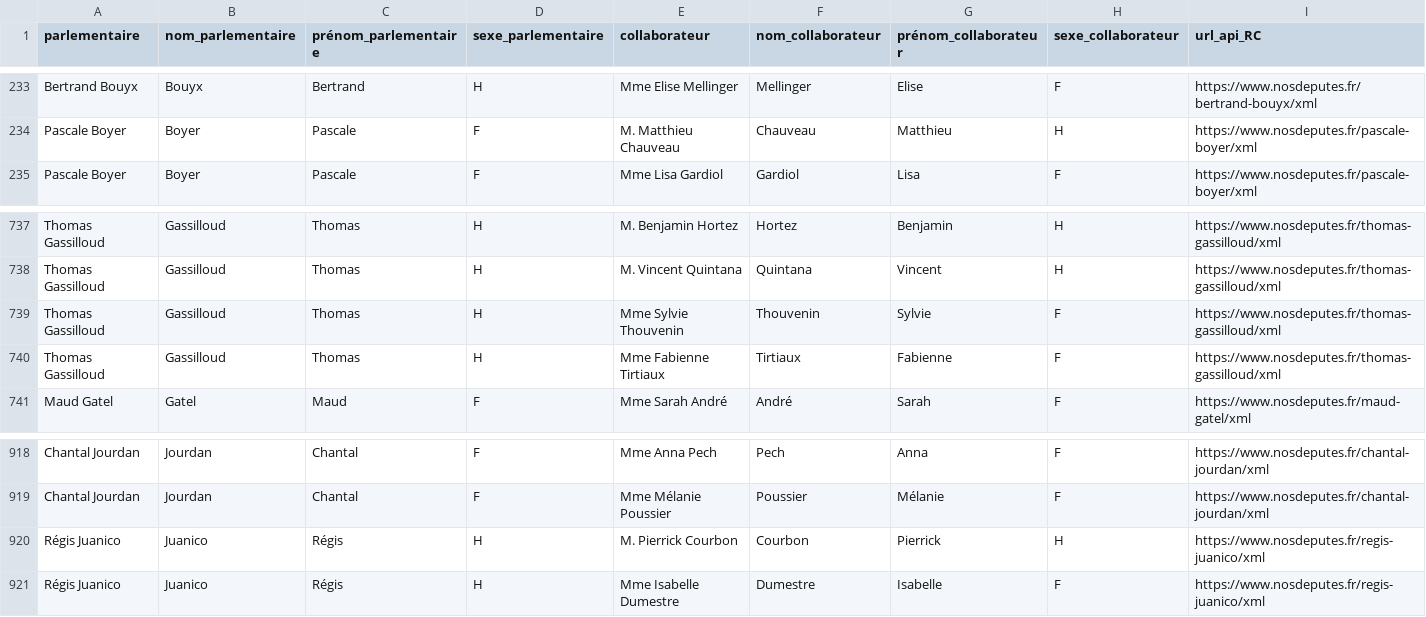
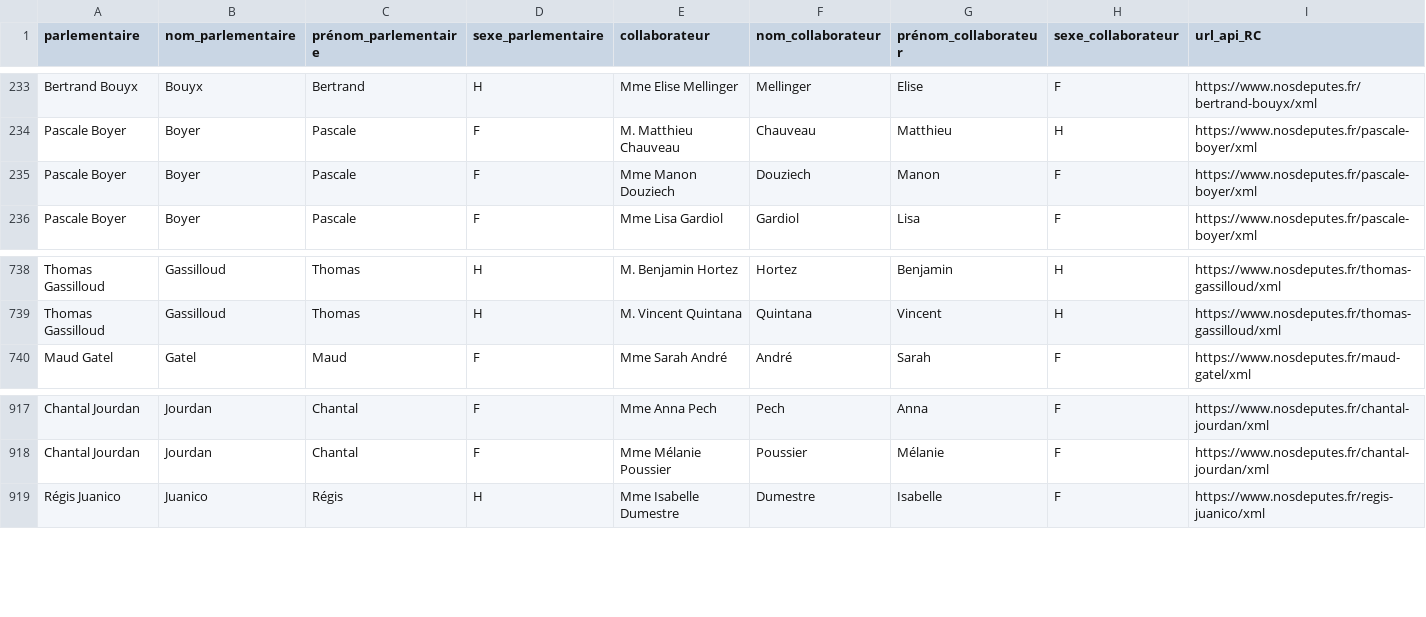
Before and after one commit to regardscitoyens/Collaborateurs-Parlement, a CSV file: data/liste_deputes_collaborateurs.csv, drawn as a sheet; only a part is shown, gaps mark what is left out; removed rows and columns are numbered as before the commit, all else as after; rows hold the shown columns only; the diff names each change by its address in the sheet, - before the commit and + after, or states it on an @@ line.

Commit message:
autoupdate députés

```diff
--- a/data/liste_deputes_collaborateurs.csv
+++ b/data/liste_deputes_collaborateurs.csv
+row 235: Pascale Boyer | Boyer | Pascale | F | Mme Manon Douziech | Douziech | Manon | F | https://www.nosdeputes.fr/pascale-boyer/xml
-row 739: Thomas Gassilloud | Gassilloud | Thomas | H | Mme Sylvie Thouvenin | Thouvenin | Sylvie | F | https://www.nosdeputes.fr/thomas-gassilloud/xml
-row 740: Thomas Gassilloud | Gassilloud | Thomas | H | Mme Fabienne Tirtiaux | Tirtiaux | Fabienne | F | https://www.nosdeputes.fr/thomas-gassilloud/xml
-row 920: Régis Juanico | Juanico | Régis | H | M. Pierrick Courbon | Courbon | Pierrick | H | https://www.nosdeputes.fr/regis-juanico/xml
```
